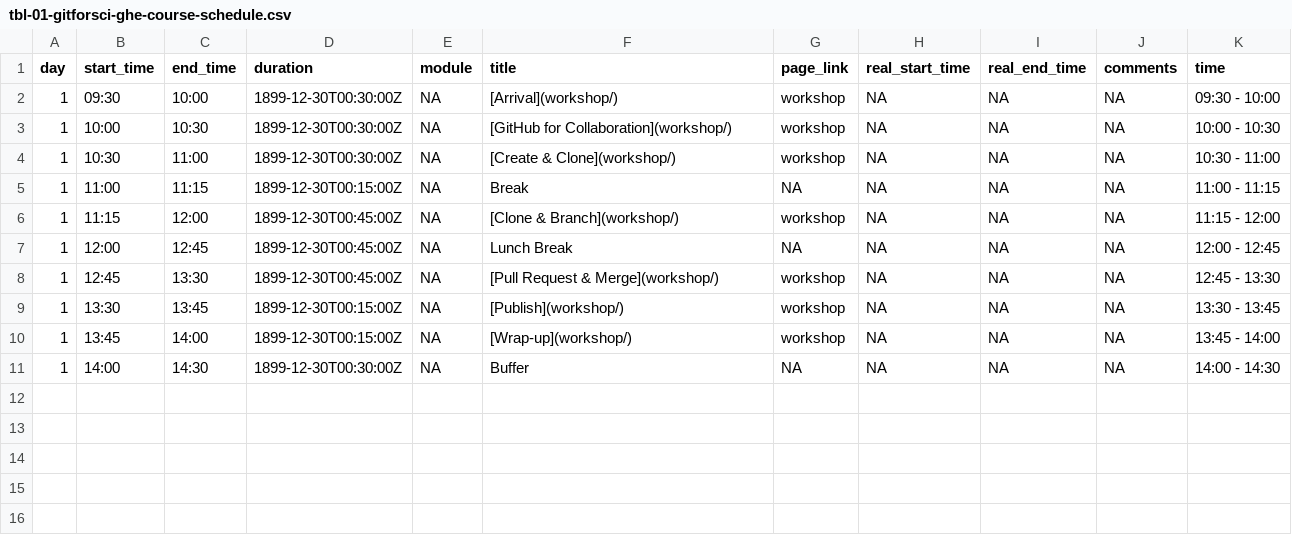
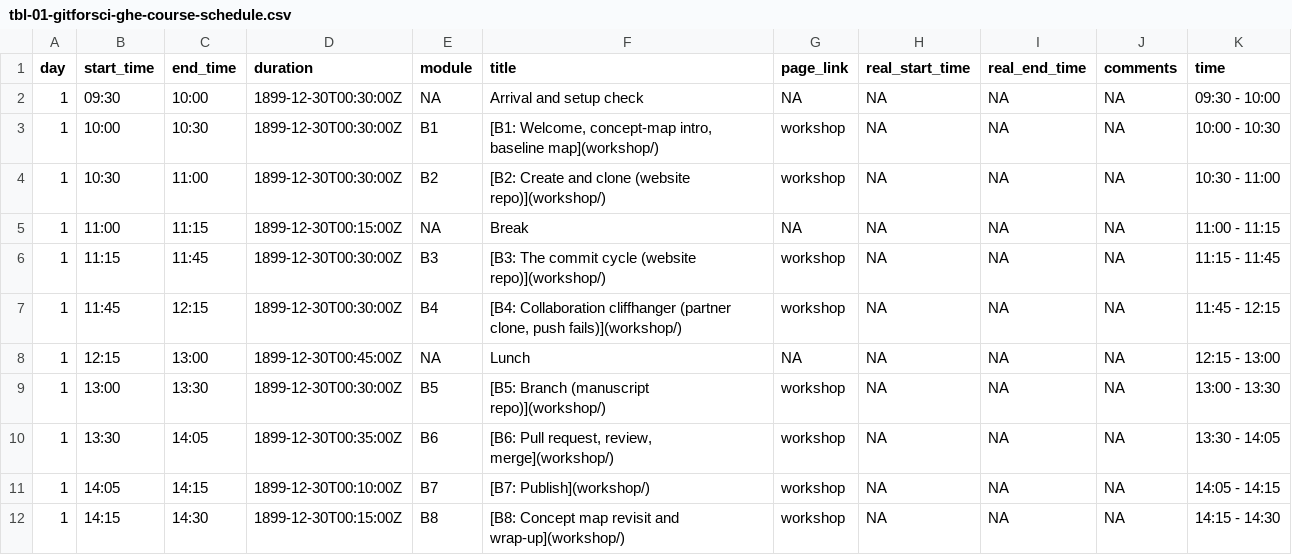
Before and after one commit to gitforsci-ghe/website, a CSV file: data/tbl-01-gitforsci-ghe-course-schedule.csv, drawn as a sheet.

```diff
--- a/data/tbl-01-gitforsci-ghe-course-schedule.csv
+++ b/data/tbl-01-gitforsci-ghe-course-schedule.csv
@@ -1,11 +1,12 @@
 day,start_time,end_time,duration,module,title,page_link,real_start_time,real_end_time,comments,time
-1,09:30,10:00,1899-12-30T00:30:00Z,NA,[Arrival](workshop/),workshop,NA,NA,NA,09:30 - 10:00
-1,10:00,10:30,1899-12-30T00:30:00Z,NA,[GitHub for Collaboration](workshop/),workshop,NA,NA,NA,10:00 - 10:30
-1,10:30,11:00,1899-12-30T00:30:00Z,NA,[Create & Clone](workshop/),workshop,NA,NA,NA,10:30 - 11:00
+1,09:30,10:00,1899-12-30T00:30:00Z,NA,Arrival and setup check,NA,NA,NA,NA,09:30 - 10:00
+1,10:00,10:30,1899-12-30T00:30:00Z,B1,"[B1: Welcome, concept-map intro, baseline map](workshop/)",workshop,NA,NA,NA,10:00 - 10:30
+1,10:30,11:00,1899-12-30T00:30:00Z,B2,[B2: Create and clone (website repo)](workshop/),workshop,NA,NA,NA,10:30 - 11:00
 1,11:00,11:15,1899-12-30T00:15:00Z,NA,Break,NA,NA,NA,NA,11:00 - 11:15
-1,11:15,12:00,1899-12-30T00:45:00Z,NA,[Clone & Branch](workshop/),workshop,NA,NA,NA,11:15 - 12:00
-1,12:00,12:45,1899-12-30T00:45:00Z,NA,Lunch Break,NA,NA,NA,NA,12:00 - 12:45
-1,12:45,13:30,1899-12-30T00:45:00Z,NA,[Pull Request & Merge](workshop/),workshop,NA,NA,NA,12:45 - 13:30
-1,13:30,13:45,1899-12-30T00:15:00Z,NA,[Publish](workshop/),workshop,NA,NA,NA,13:30 - 13:45
-1,13:45,14:00,1899-12-30T00:15:00Z,NA,[Wrap-up](workshop/),workshop,NA,NA,NA,13:45 - 14:00
-1,14:00,14:30,1899-12-30T00:30:00Z,NA,Buffer,NA,NA,NA,NA,14:00 - 14:30
+1,11:15,11:45,1899-12-30T00:30:00Z,B3,[B3: The commit cycle (website repo)](workshop/),workshop,NA,NA,NA,11:15 - 11:45
+1,11:45,12:15,1899-12-30T00:30:00Z,B4,"[B4: Collaboration cliffhanger (partner clone, push fails)](workshop/)",workshop,NA,NA,NA,11:45 - 12:15
+1,12:15,13:00,1899-12-30T00:45:00Z,NA,Lunch,NA,NA,NA,NA,12:15 - 13:00
+1,13:00,13:30,1899-12-30T00:30:00Z,B5,[B5: Branch (manuscript repo)](workshop/),workshop,NA,NA,NA,13:00 - 13:30
+1,13:30,14:05,1899-12-30T00:35:00Z,B6,"[B6: Pull request, review, merge](workshop/)",workshop,NA,NA,NA,13:30 - 14:05
+1,14:05,14:15,1899-12-30T00:10:00Z,B7,[B7: Publish](workshop/),workshop,NA,NA,NA,14:05 - 14:15
+1,14:15,14:30,1899-12-30T00:15:00Z,B8,[B8: Concept map revisit and wrap-up](workshop/),workshop,NA,NA,NA,14:15 - 14:30
```
Also changed, not shown: 4 other files.
